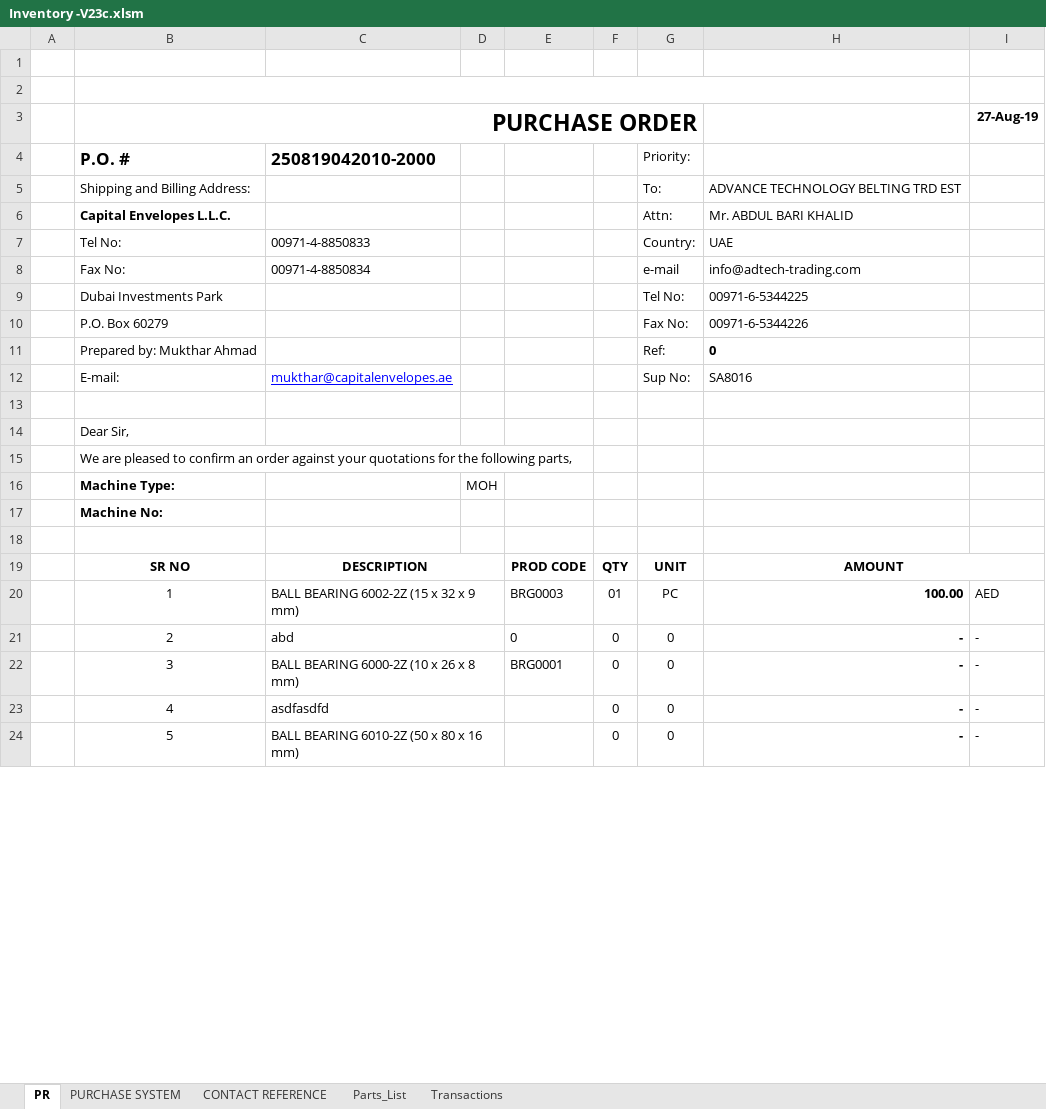
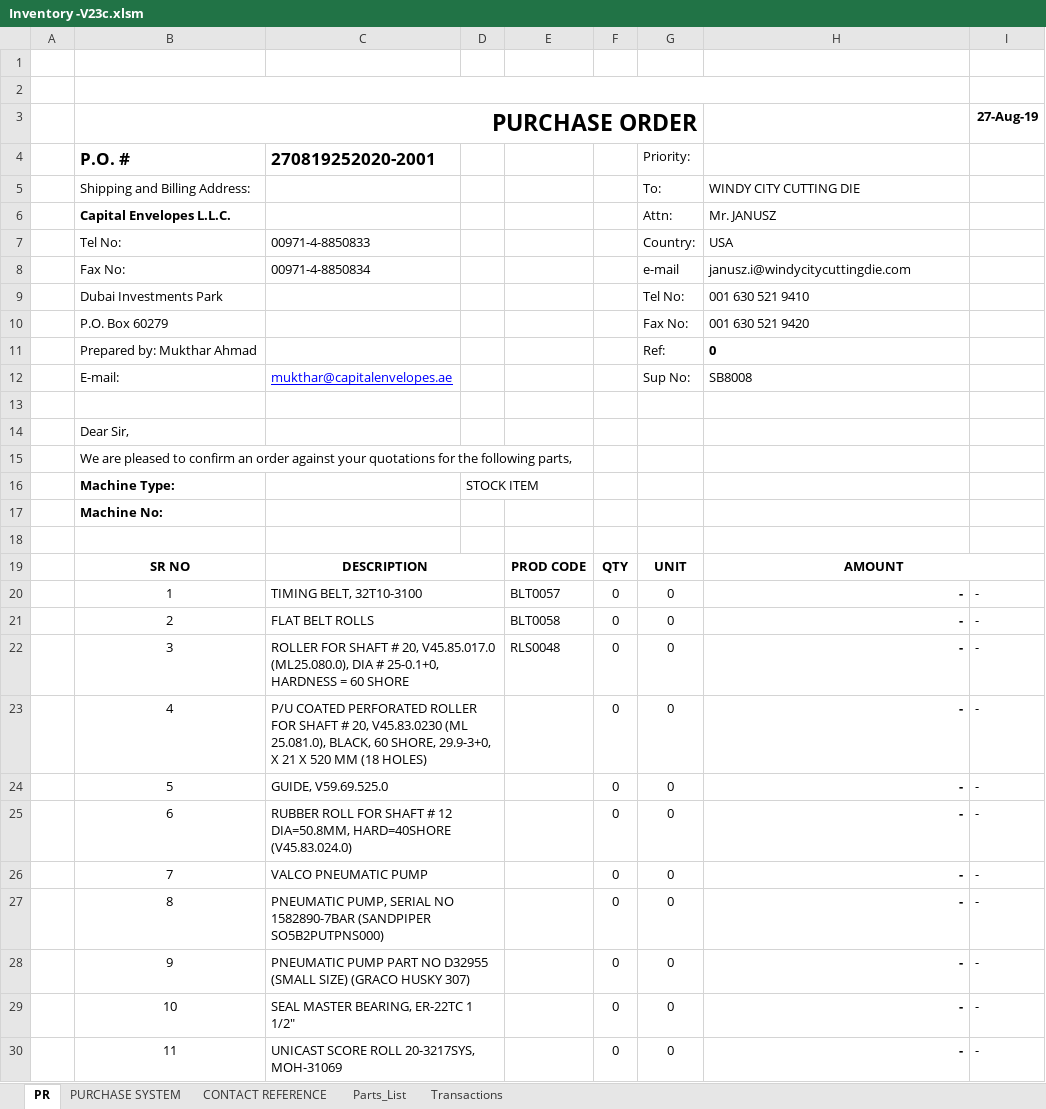
Before and after one commit to syedmeesamali/VBA_Programming, an Excel workbook: 4_Inventory_System/Inventory -V23c.xlsm, sheet PR, drawn as a sheet; only a part is shown; values as stored, in another font and other column widths than the file's, no borders; charts and pictures not drawn; removed rows and columns are numbered as before the commit, all else as after; the diff covers the shown part only; the diff names each change by its address in the sheet, - before the commit and + after, or states it on an @@ line.

```diff
--- a/4_Inventory_System/Inventory -V23c.xlsm (sheet PR)
+++ b/4_Inventory_System/Inventory -V23c.xlsm (sheet PR)
-C4 (00971-4-8850833): 250819042010-2000
+C4 (00971-4-8850833): 270819252020-2001
-H5 (USA): ADVANCE TECHNOLOGY BELTING TRD EST
+H5 (USA): WINDY CITY CUTTING DIE
-H6 (USA): Mr. ABDUL BARI KHALID
+H6 (USA): Mr. JANUSZ
-H7: UAE
+H7: USA
-H8 (USA): info@adtech-trading.com
+H8 (USA): janusz.i@windycitycuttingdie.com
-H9 (USA): 00971-6-5344225
+H9 (USA): 001 630 521 9410
-H10 (USA): 00971-6-5344226
+H10 (USA): 001 630 521 9420
-H12 (USA): SA8016
+H12 (USA): SB8008
-D16: MOH
+D16: STOCK ITEM
-row 20:  | 1 | BALL BEARING 6002-2Z (15 x 32 x 9 mm) |  | BRG0003 | 01 | PC | 100.00 | AED
+row 20:  | 1 | TIMING BELT, 32T10-3100 |  | BLT0057 | 0 | 0 | - | -
-C21 (00971-4-8850833): abd
+C21 (00971-4-8850833): FLAT BELT ROLLS
-E21: 0
+E21: BLT0058
-C22 (00971-4-8850833): BALL BEARING 6000-2Z (10 x 26 x 8 mm)
+C22 (00971-4-8850833): ROLLER FOR SHAFT # 20, V45.85.017.0 (ML25.080.0), DIA # 25-0.1+0, HARDNESS = 60 SHORE
-E22: BRG0001
+E22: RLS0048
-C23 (00971-4-8850833): asdfasdfd
+C23 (00971-4-8850833): P/U COATED PERFORATED ROLLER FOR SHAFT # 20, V45.83.0230 (ML 25.081.0), BLACK, 60 SHORE, 29.9-3+0, X 21 X 520 MM (18 HOLES)
-C24 (00971-4-8850833): BALL BEARING 6010-2Z (50 x 80 x 16 mm)
+C24 (00971-4-8850833): GUIDE, V59.69.525.0
+row 25:  | 6 | RUBBER ROLL FOR SHAFT # 12 DIA=50.8MM, HARD=40SHORE (V45.83.024.0) |  |  | 0 | 0 | - | -
+row 26:  | 7 | VALCO PNEUMATIC PUMP |  |  | 0 | 0 | - | -
+row 27:  | 8 | PNEUMATIC PUMP, SERIAL NO 1582890-7BAR (SANDPIPER SO5B2PUTPNS000) |  |  | 0 | 0 | - | -
+row 28:  | 9 | PNEUMATIC PUMP PART NO D32955 (SMALL SIZE) (GRACO HUSKY 307) |  |  | 0 | 0 | - | -
+row 29:  | 10 | SEAL MASTER BEARING, ER-22TC 1 1/2" |  |  | 0 | 0 | - | -
+row 30:  | 11 | UNICAST SCORE ROLL 20-3217SYS, MOH-31069 |  |  | 0 | 0 | - | -
```
Also changed, not shown: 2 added rows, 8 removed rows, 2 edited cells and merged cells elsewhere in this sheet, sheet PURCHASE SYSTEM, sheet Transactions, sheet Parts_List, formulas that keep their value, charts or pictures.
